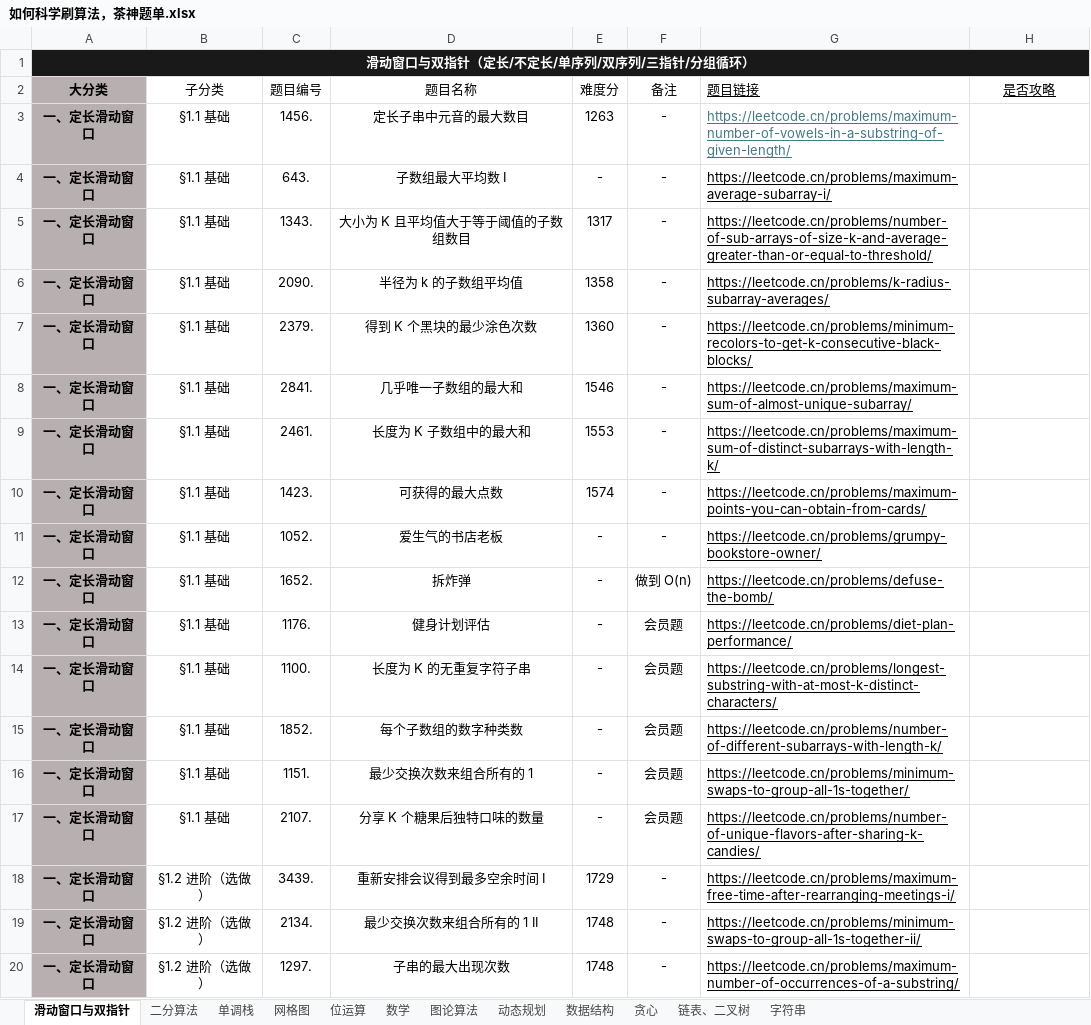
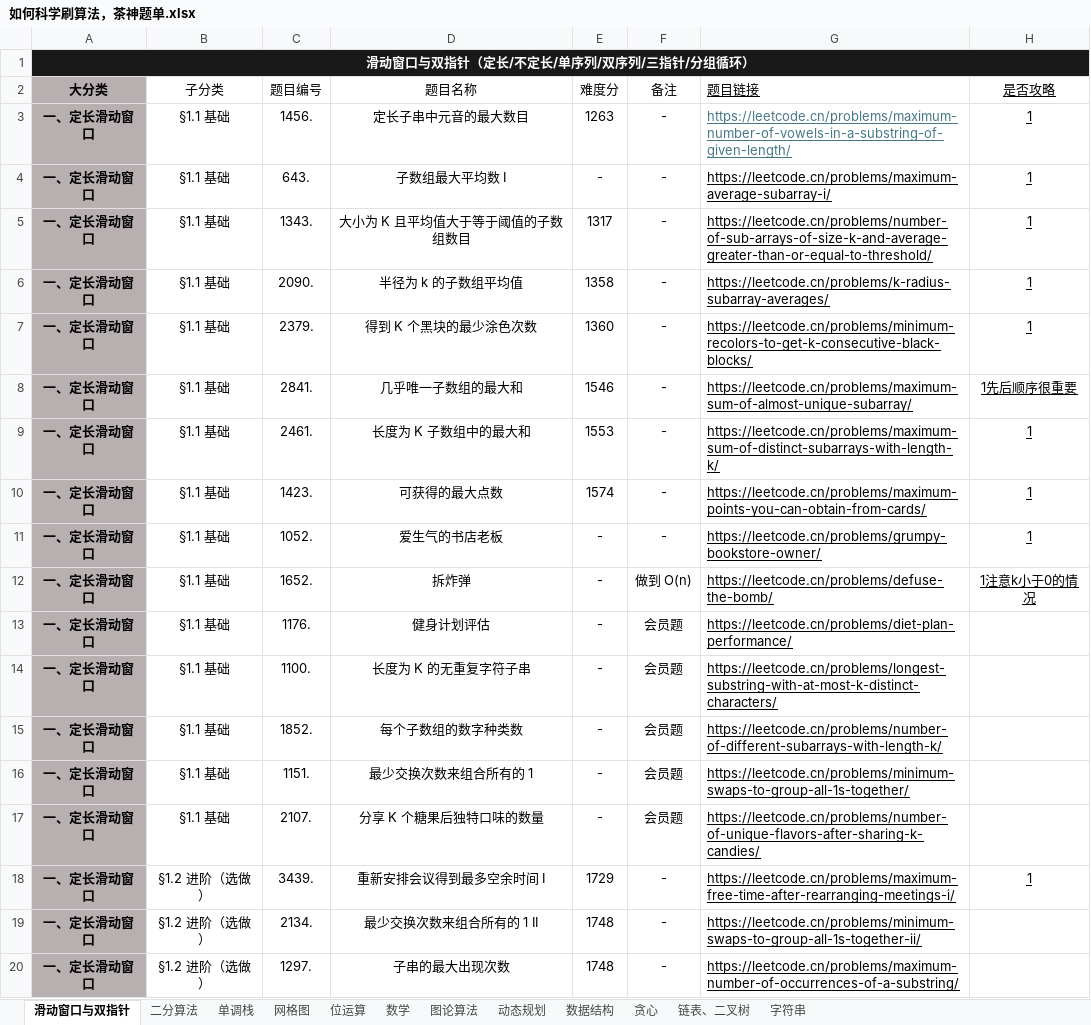
Before and after one commit to thecoolboyhan/personStudy, an Excel workbook: 笔记汇总地/计算机通用性知识/如何科学刷算法，茶神题单.xlsx, sheet 滑动窗口与双指针, drawn as a sheet; only a part is shown; values as stored, in another font and other column widths than the file's, no borders; the diff names each change by its address in the sheet, - before the commit and + after, or states it on an @@ line.

Commit message:
提交状态机

```diff
--- a/笔记汇总地/计算机通用性知识/如何科学刷算法，茶神题单.xlsx (sheet 滑动窗口与双指针)
+++ b/笔记汇总地/计算机通用性知识/如何科学刷算法，茶神题单.xlsx (sheet 滑动窗口与双指针)
-H3:H7 (是否攻略): (empty)
+H3:H7 (是否攻略): 1
-H8 (是否攻略): (empty)
+H8 (是否攻略): 1先后顺序很重要
-H9:H11 (是否攻略): (empty)
+H9:H11 (是否攻略): 1
-H12 (是否攻略): (empty)
+H12 (是否攻略): 1注意k小于0的情况
-H18 (是否攻略): (empty)
+H18 (是否攻略): 1
```
